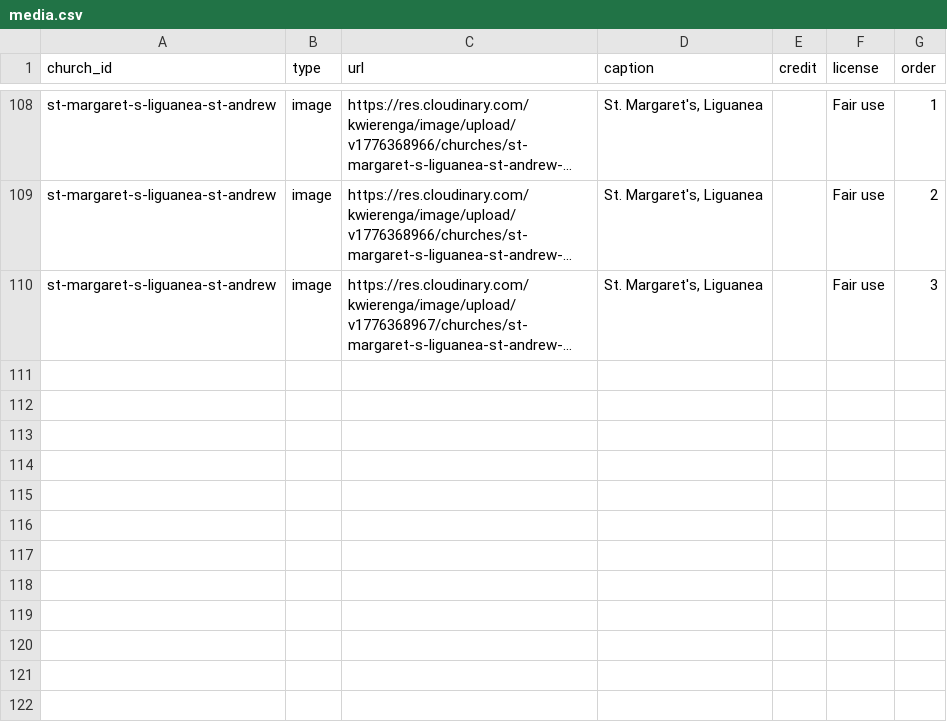
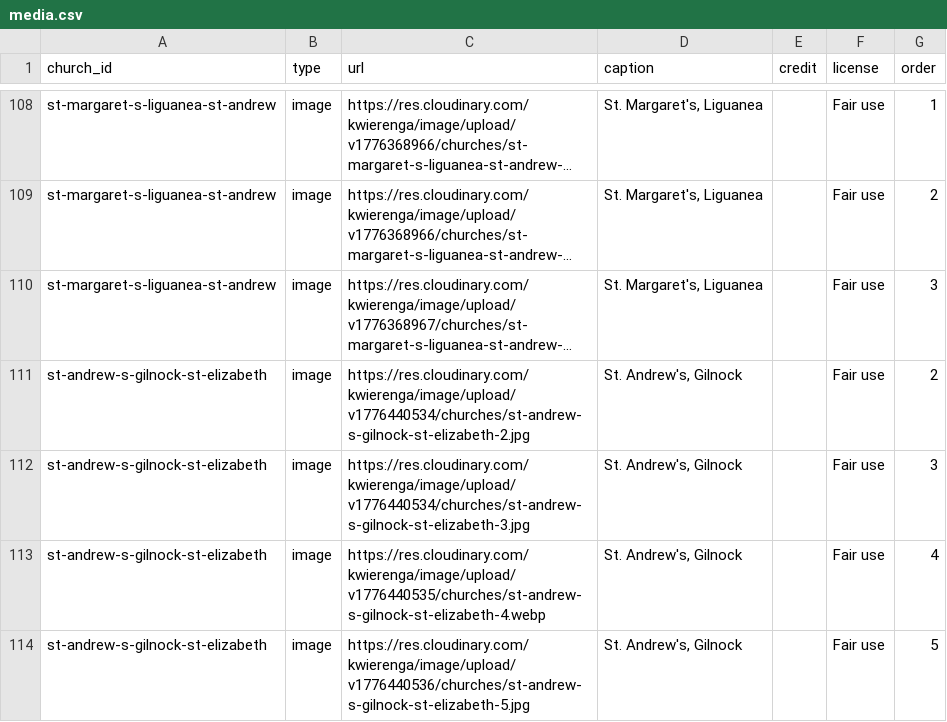
Before and after one commit to kwierenga/Anglican-Churches-in-Jamaica, a CSV file: data/media.csv, drawn as a sheet; only a part is shown, gaps mark what is left out; long unchanged cells end in …; the diff names each change by its address in the sheet, - before the commit and + after, or states it on an @@ line.

```diff
--- a/data/media.csv
+++ b/data/media.csv
+row 111: st-andrew-s-gilnock-st-elizabeth | image | https://res.cloudinary.com/kwierenga/image/upload/v1776440534/churches/st-andrew-s-gilnock-st-elizabeth-2.jpg | St. Andrew's, Gilnock |  | Fair use | 2
+row 112: st-andrew-s-gilnock-st-elizabeth | image | https://res.cloudinary.com/kwierenga/image/upload/v1776440534/churches/st-andrew-s-gilnock-st-elizabeth-3.jpg | St. Andrew's, Gilnock |  | Fair use | 3
+row 113: st-andrew-s-gilnock-st-elizabeth | image | https://res.cloudinary.com/kwierenga/image/upload/v1776440535/churches/st-andrew-s-gilnock-st-elizabeth-4.webp | St. Andrew's, Gilnock |  | Fair use | 4
+row 114: st-andrew-s-gilnock-st-elizabeth | image | https://res.cloudinary.com/kwierenga/image/upload/v1776440536/churches/st-andrew-s-gilnock-st-elizabeth-5.jpg | St. Andrew's, Gilnock |  | Fair use | 5
```
Also changed, not shown: data/churches.csv, 2 other files.
